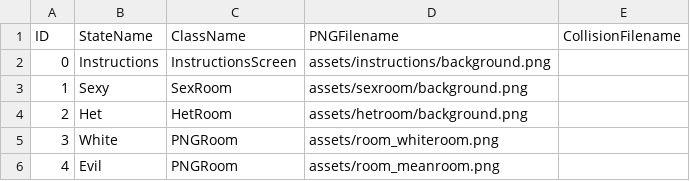
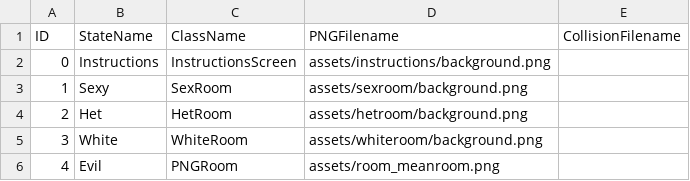
Before and after one commit to nmmorris/ProjectTwo, a CSV file: data/adventureStates.csv, drawn as a sheet.

Commit message:
Added white room + added collisions

```diff
--- a/data/adventureStates.csv
+++ b/data/adventureStates.csv
@@ -4,3 +4,3 @@ ID,StateName,ClassName,PNGFilename,CollisionFilename
 2,Het,HetRoom,assets/hetroom/background.png,
-3,White,PNGRoom,assets/room_whiteroom.png,
+3,White,WhiteRoom,assets/whiteroom/background.png,
 4,Evil,PNGRoom,assets/room_meanroom.png,
```
Also changed, not shown: 27 other files.
